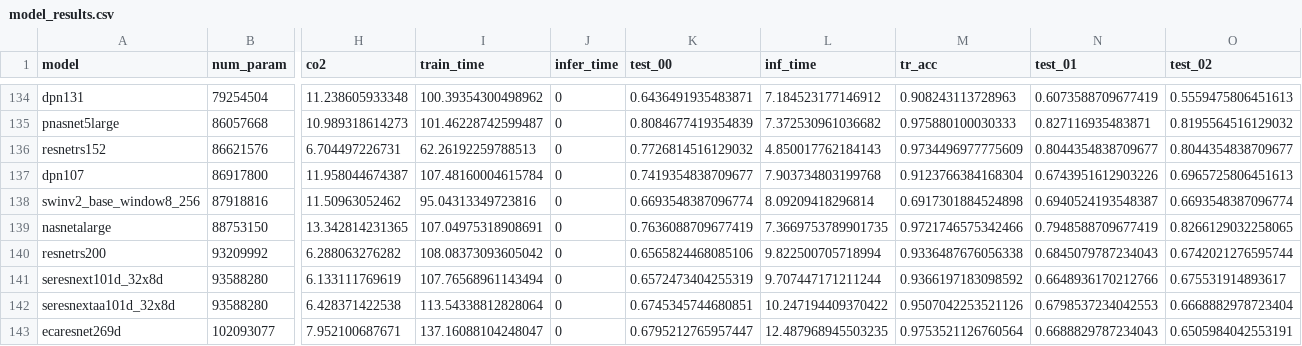
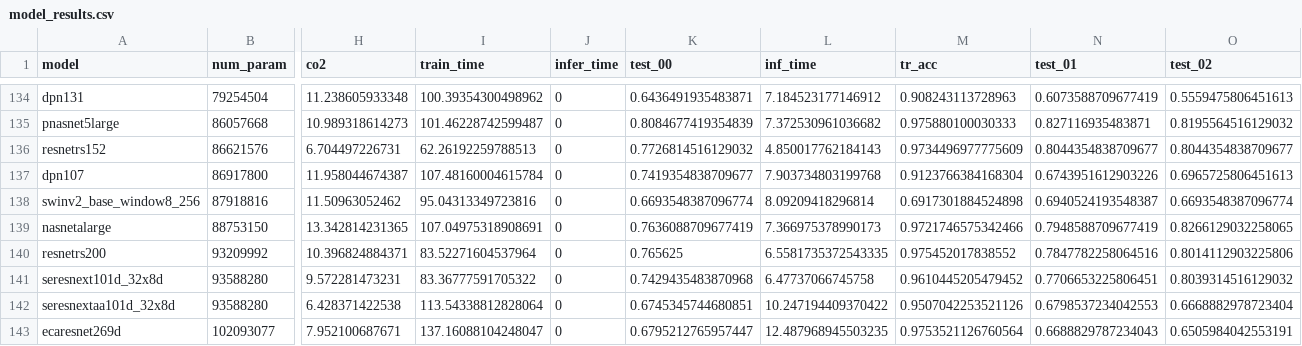
Before and after one commit to raghavian/MIA-Energy, a CSV file: model_results.csv, drawn as a sheet; only a part is shown, gaps mark what is left out; removed rows and columns are numbered as before the commit, all else as after; rows hold the shown columns only; the diff names each change by its address in the sheet, - before the commit and + after, or states it on an @@ line.

Commit message:
Update results

```diff
--- a/model_results.csv
+++ b/model_results.csv
-L139 (inf_time): 7.3669753789901735
+L139 (inf_time): 7.366975378990173
-row 140: resnetrs200 | 93209992 | 6.288063276282 | 108.08373093605042 | 0 | 0.6565824468085106 | 9.822500705718994 | 0.9336487676056338 | 0.6845079787234043 | 0.6742021276595744
-row 141: seresnext101d_32x8d | 93588280 | 6.133111769619 | 107.76568961143494 | 0 | 0.6572473404255319 | 9.707447171211244 | 0.9366197183098592 | 0.6648936170212766 | 0.675531914893617
+row 140: resnetrs200 | 93209992 | 10.396824884371 | 83.52271604537964 | 0 | 0.765625 | 6.5581735372543335 | 0.975452017838552 | 0.7847782258064516 | 0.8014112903225806
+row 141: seresnext101d_32x8d | 93588280 | 9.572281473231 | 83.36777591705322 | 0 | 0.7429435483870968 | 6.47737066745758 | 0.9610445205479452 | 0.7706653225806451 | 0.8039314516129032
```
